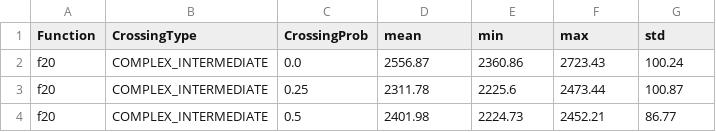
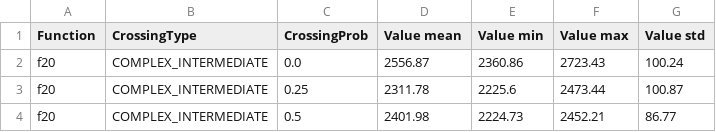
Before and after one commit to AndFirst/EA-Hyperparams-Tuning, a CSV file: results/base_data.csv, drawn as a sheet; only a part is shown.

Commit message:
add q_data_analysis

```diff
--- a/results/base_data.csv
+++ b/results/base_data.csv
@@ -1,2 +1,2 @@
-Function,CrossingType,CrossingProb,mean,min,max,std
+Function,CrossingType,CrossingProb,Value mean,Value min,Value max,Value std
 f20,COMPLEX_INTERMEDIATE,0.0,2556.87,2360.86,2723.43,100.24
```
Also changed, not shown: 2 other files.
